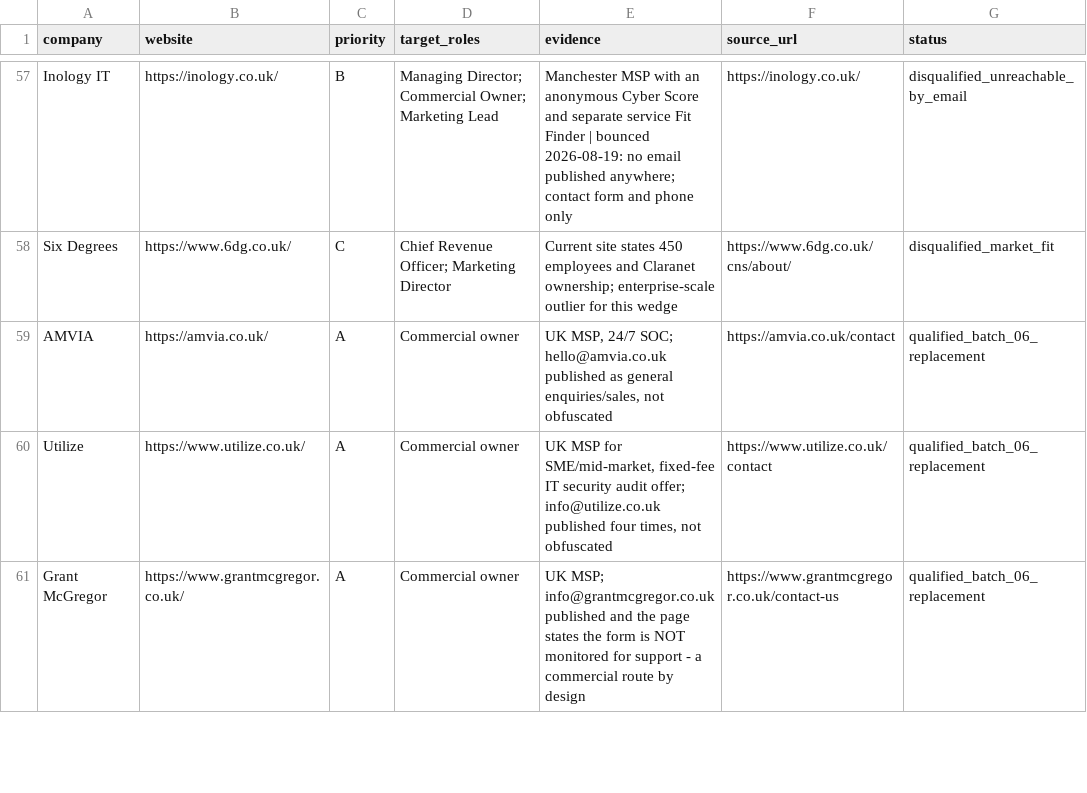
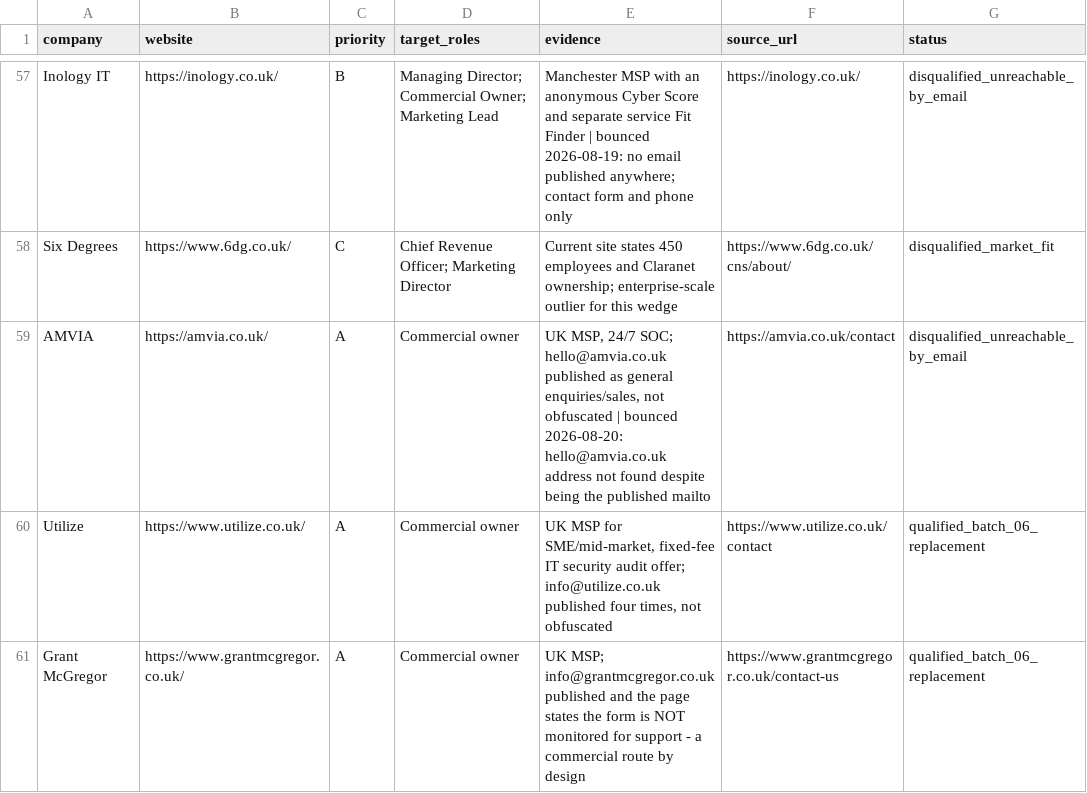
Before and after one commit to Thepluscode/ai-growth-engineering, a CSV file: experiments/EXP-ACQ-0001/prospects.csv, drawn as a sheet; only a part is shown, gaps mark what is left out.

```diff
--- a/experiments/EXP-ACQ-0001/prospects.csv
+++ b/experiments/EXP-ACQ-0001/prospects.csv
@@ -58,3 +58,3 @@ Inology IT,https://inology.co.uk/,B,Managing Director; Commercial Owner; Marketi
 Six Degrees,https://www.6dg.co.uk/,C,Chief Revenue Officer; Marketing Director,Current site states 450 employees and Claranet ownership; enterprise-scale outlier for this wedge,https://www.6dg.co.uk/cns/about/,disqualified_market_fit
-AMVIA,https://amvia.co.uk/,A,Commercial owner,"UK MSP, 24/7 SOC; hello@amvia.co.uk published as general enquiries/sales, not obfuscated",https://amvia.co.uk/contact,qualified_batch_06_replacement
+AMVIA,https://amvia.co.uk/,A,Commercial owner,"UK MSP, 24/7 SOC; hello@amvia.co.uk published as general enquiries/sales, not obfuscated | bounced 2026-08-20: hello@amvia.co.uk address not found despite being the published mailto",https://amvia.co.uk/contact,disqualified_unreachable_by_email
 Utilize,https://www.utilize.co.uk/,A,Commercial owner,"UK MSP for SME/mid-market, fixed-fee IT security audit offer; info@utilize.co.uk published four times, not obfuscated",https://www.utilize.co.uk/contact,qualified_batch_06_replacement
```
Also changed, not shown: experiments/EXP-ACQ-0001/sales/outreach.csv, 2 other files.
